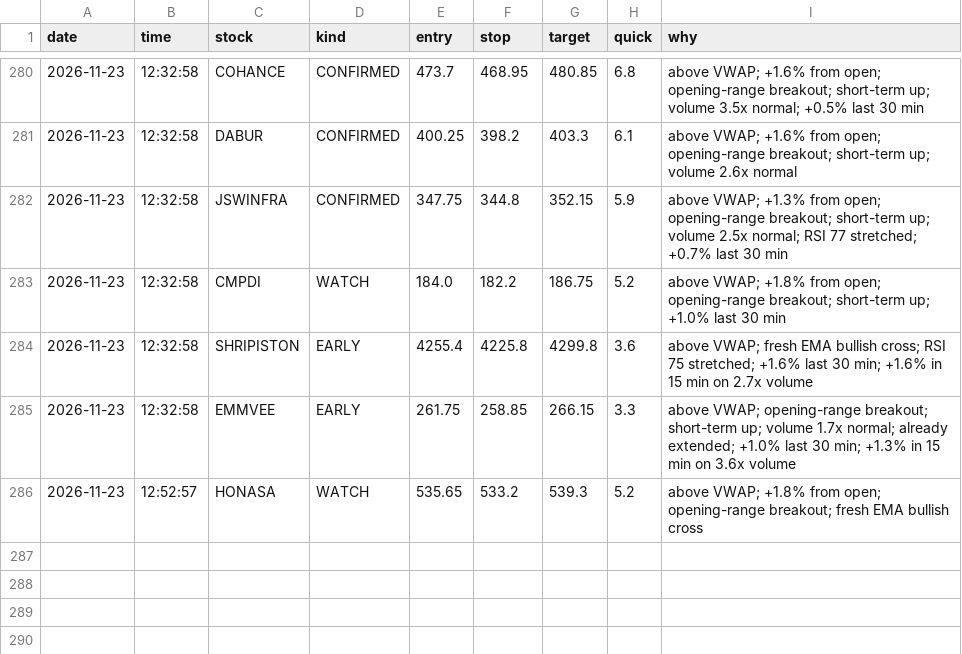
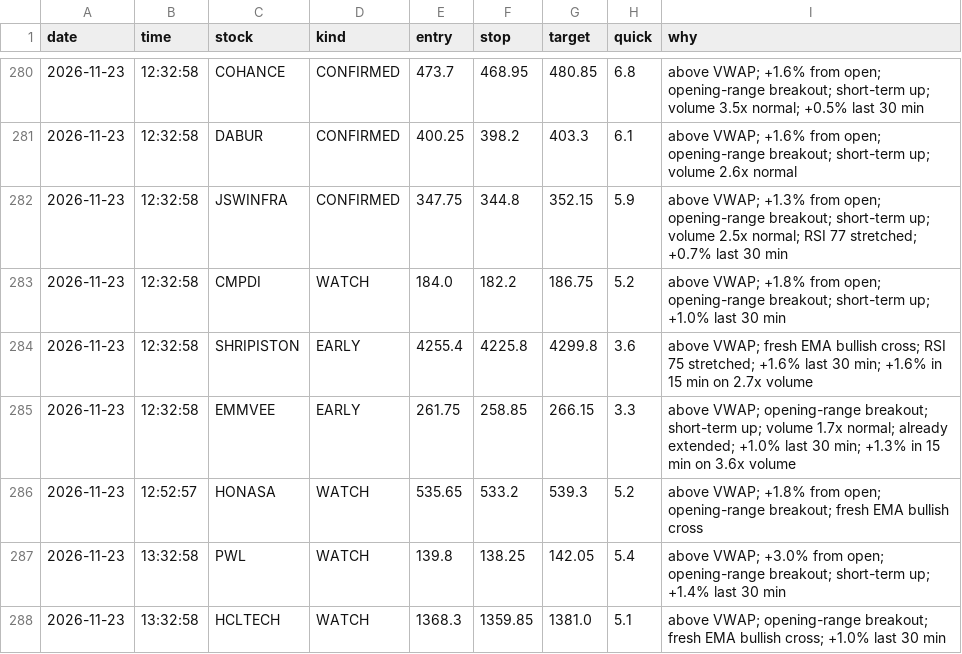
Before and after one commit to Basha17/mystock, a CSV file: alert_log.csv, drawn as a sheet; only a part is shown, gaps mark what is left out.

Commit message:
Update alert log

```diff
--- a/alert_log.csv
+++ b/alert_log.csv
@@ -286 +286,3 @@ date,time,stock,kind,entry,stop,target,quick,why
 2026-11-23,12:52:57,HONASA,WATCH,535.65,533.2,539.3,5.2,above VWAP; +1.8% from open; opening-range breakout; fresh EMA bullish cross
+2026-11-23,13:32:58,PWL,WATCH,139.8,138.25,142.05,5.4,above VWAP; +3.0% from open; opening-range breakout; short-term up; +1.4% last 30 min
+2026-11-23,13:32:58,HCLTECH,WATCH,1368.3,1359.85,1381.0,5.1,above VWAP; opening-range breakout; fresh EMA bullish cross; +1.0% last 30 min
```
